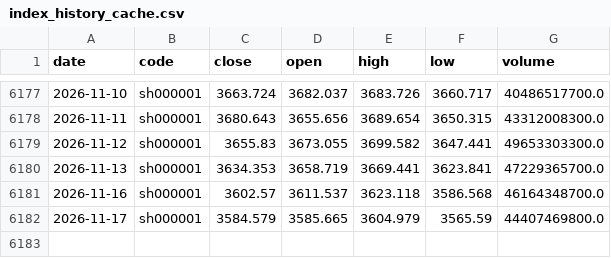
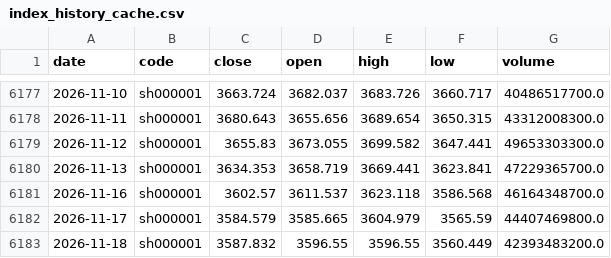
Before and after one commit to mountainguan/Chanlun_Tutor, a CSV file: data/index_history_cache.csv, drawn as a sheet; only a part is shown, gaps mark what is left out.

```diff
--- a/data/index_history_cache.csv
+++ b/data/index_history_cache.csv
@@ -6182 +6182,2 @@ date,code,close,open,high,low,volume
 2026-11-17,sh000001,3584.579,3585.665,3604.979,3565.59,44407469800.0
+2026-11-18,sh000001,3587.832,3596.55,3596.55,3560.449,42393483200.0
```
Also changed, not shown: data/market_sentiment_cache.csv, data/shibor_cache.csv, 20 other files.
